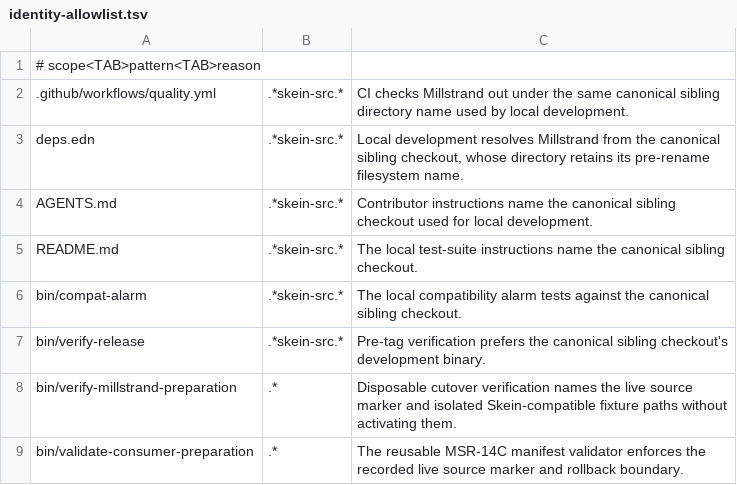
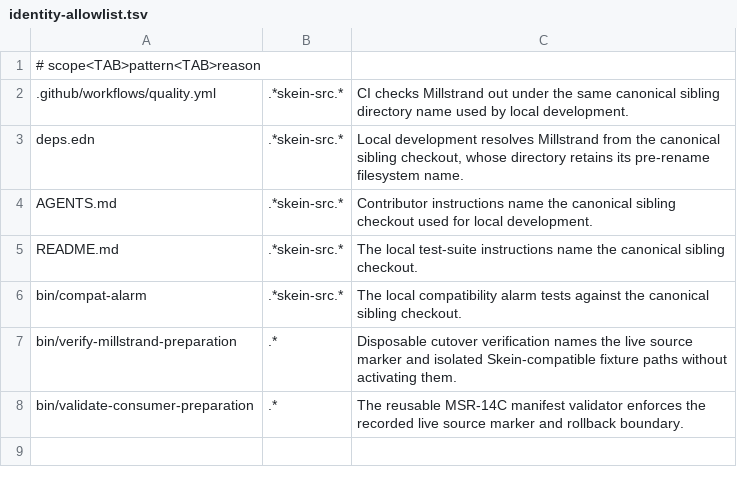
Before and after one commit to codethread/agent-harness.spool, a TSV file: identity-allowlist.tsv, drawn as a sheet; the diff names each change by its address in the sheet, - before the commit and + after, or states it on an @@ line.

Commit message:
feat: consume Codethread workflow base
Squashed commits:
- activate Codethread shared workflow roots and retain local delegation contracts
- project release fixtures independently of personal workspace config
- verify releases with exact pinned-core CLIs
- replace stale personal harness aliases in public docs

```diff
--- a/identity-allowlist.tsv
+++ b/identity-allowlist.tsv
-row 7: bin/verify-release | .*skein-src.* | Pre-tag verification prefers the canonical sibling checkout's development binary.
```
Also changed, not shown: 10 other files.
